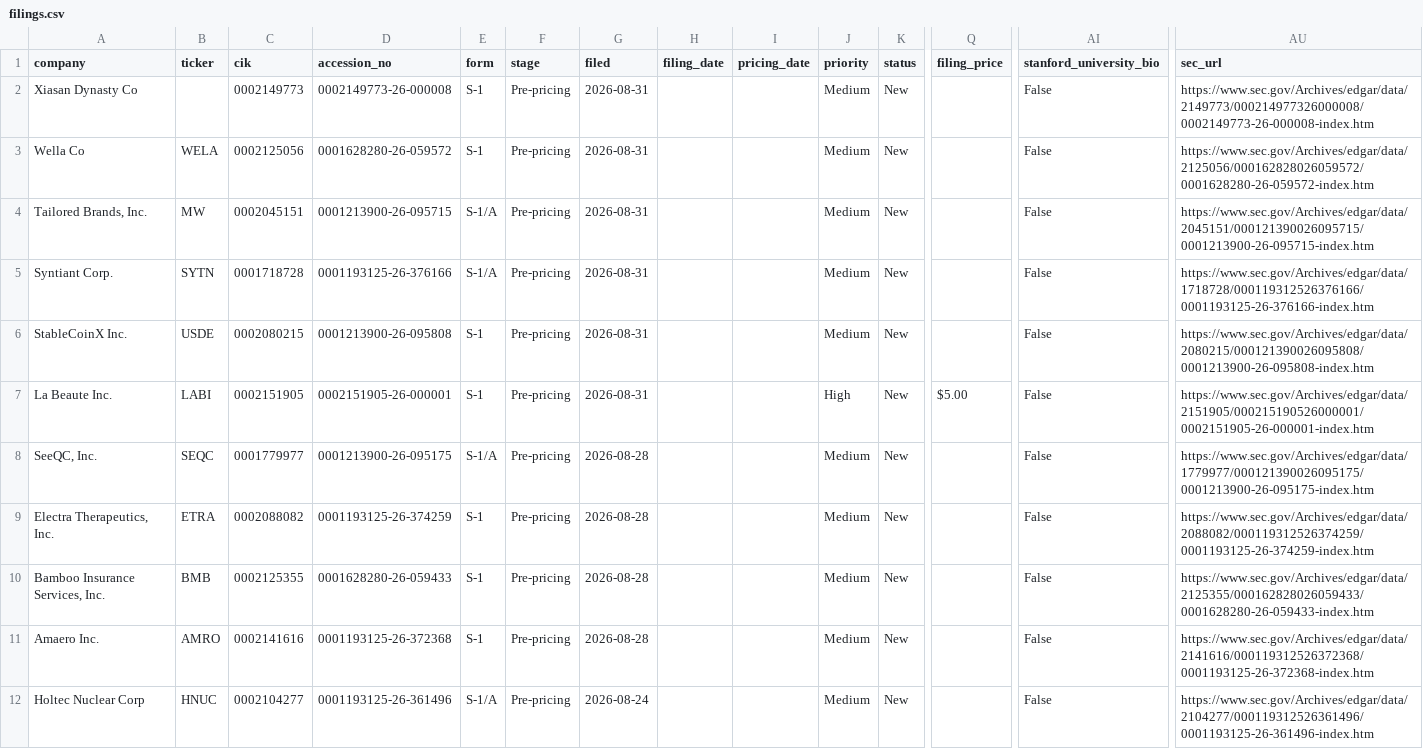
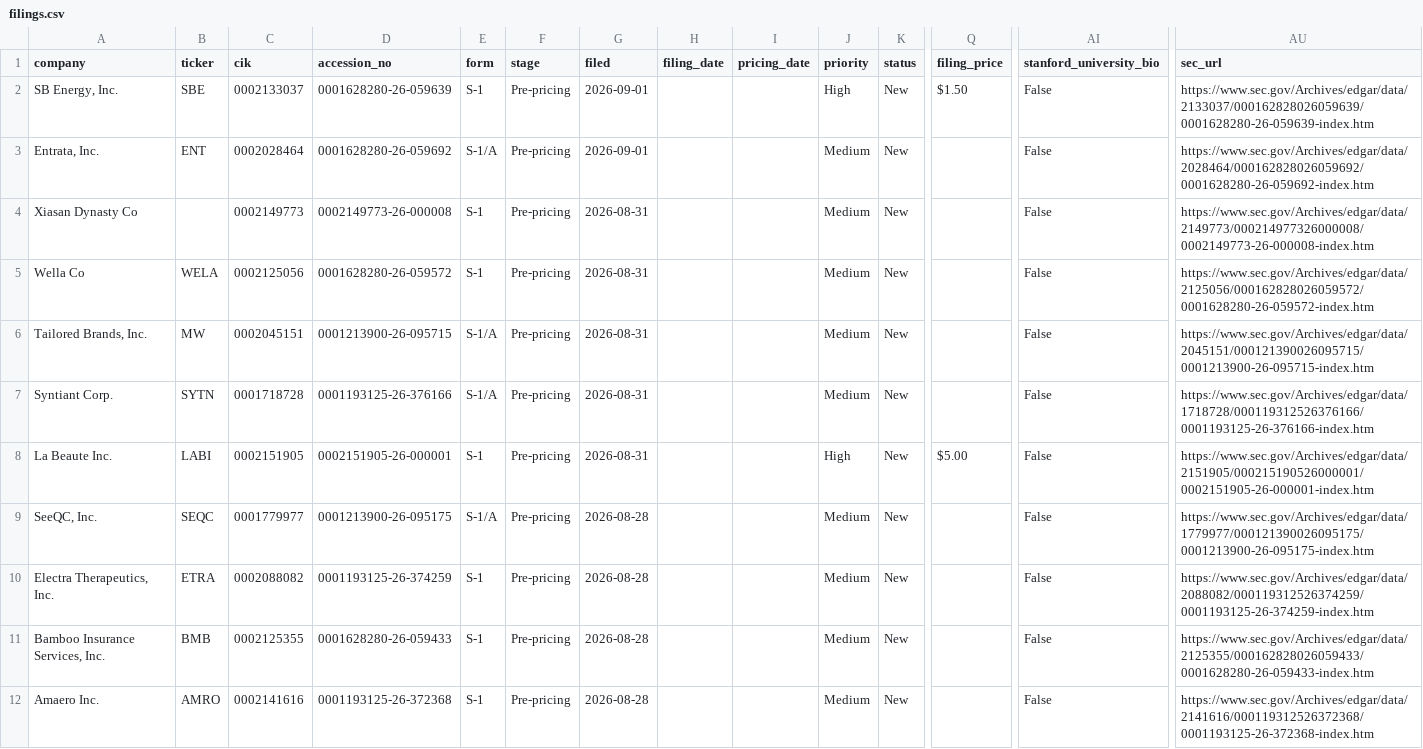
Before and after one commit to dailyblip/IPO-Tracking, a CSV file: docs/data/filings.csv, drawn as a sheet; only a part is shown, gaps mark what is left out; the shorter side is filled out with more unchanged rows; removed rows and columns are numbered as before the commit, all else as after; rows hold the shown columns only; the diff names each change by its address in the sheet, - before the commit and + after, or states it on an @@ line.

```diff
--- a/docs/data/filings.csv
+++ b/docs/data/filings.csv
+row 2: SB Energy, Inc. | SBE | 0002133037 | 0001628280-26-059639 | S-1 | Pre-pricing | 2026-09-01 |  |  | High | New | $1.50 | False | https://www.sec.gov/Archives/edgar/data/2133037/000162828026059639/0001628280-26-059639-index.htm
+row 3: Entrata, Inc. | ENT | 0002028464 | 0001628280-26-059692 | S-1/A | Pre-pricing | 2026-09-01 |  |  | Medium | New |  | False | https://www.sec.gov/Archives/edgar/data/2028464/000162828026059692/0001628280-26-059692-index.htm
-row 6: StableCoinX Inc. | USDE | 0002080215 | 0001213900-26-095808 | S-1 | Pre-pricing | 2026-08-31 |  |  | Medium | New |  | False | https://www.sec.gov/Archives/edgar/data/2080215/000121390026095808/0001213900-26-095808-index.htm
```
Also changed, not shown: 2 other files.
